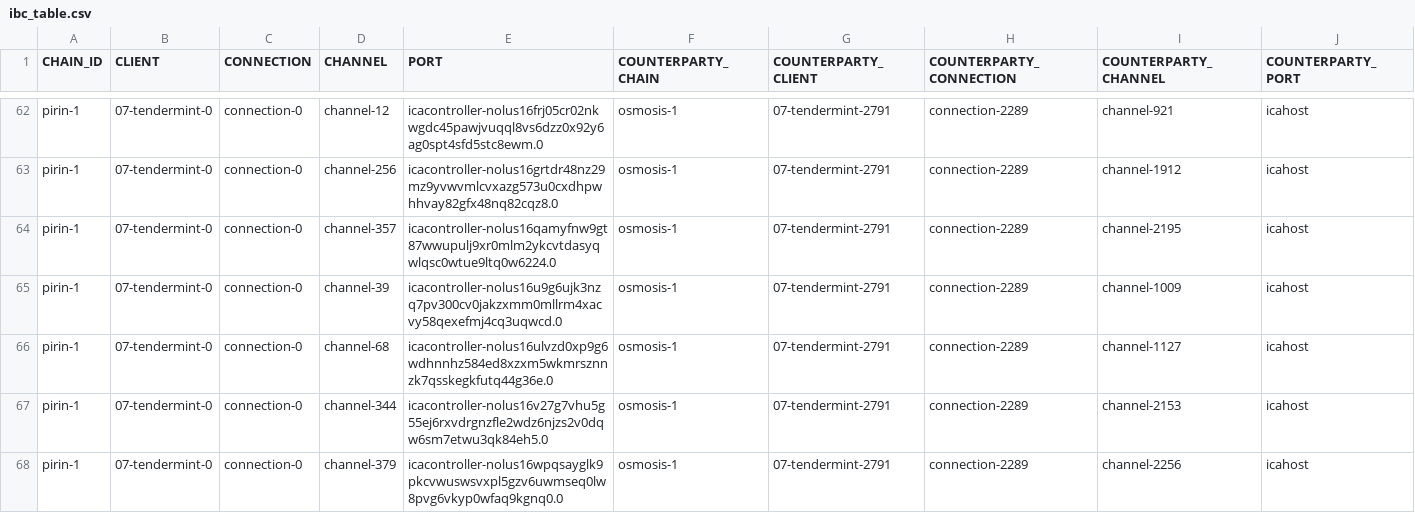
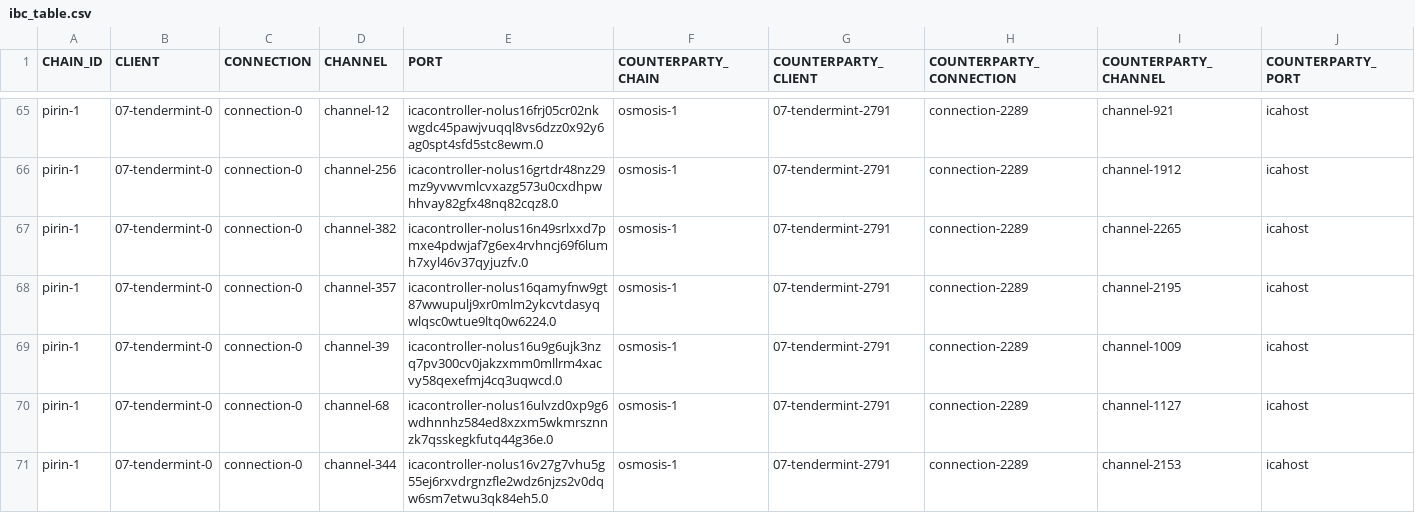
Before and after one commit to clemensgg/ibc-tables, a CSV file: nolus/ibc_table.csv, drawn as a sheet; only a part is shown, gaps mark what is left out; the shorter side is filled out with more unchanged rows; the diff covers the shown part only.

```diff
--- a/nolus/ibc_table.csv
+++ b/nolus/ibc_table.csv
@@ -63,2 +66,3 @@ pirin-1, 07-tendermint-0, connection-0, channel-12, icacontroller-nolus16frj05cr
 pirin-1, 07-tendermint-0, connection-0, channel-256, icacontroller-nolus16grtdr48nz29mz9yvwvmlcvxazg573u0cxdhpwhhvay82gfx48nq82cqz8.0, osmosis-1, 07-tendermint-2791, connection-2289, channel-1912, icahost
+pirin-1, 07-tendermint-0, connection-0, channel-382, icacontroller-nolus16n49srlxxd7pmxe4pdwjaf7g6ex4rvhncj69f6lumh7xyl46v37qyjuzfv.0, osmosis-1, 07-tendermint-2791, connection-2289, channel-2265, icahost
 pirin-1, 07-tendermint-0, connection-0, channel-357, icacontroller-nolus16qamyfnw9gt87wwupulj9xr0mlm2ykcvtdasyqwlqsc0wtue9ltq0w6224.0, osmosis-1, 07-tendermint-2791, connection-2289, channel-2195, icahost
```
Also changed, not shown: 15 added rows elsewhere in this file.
